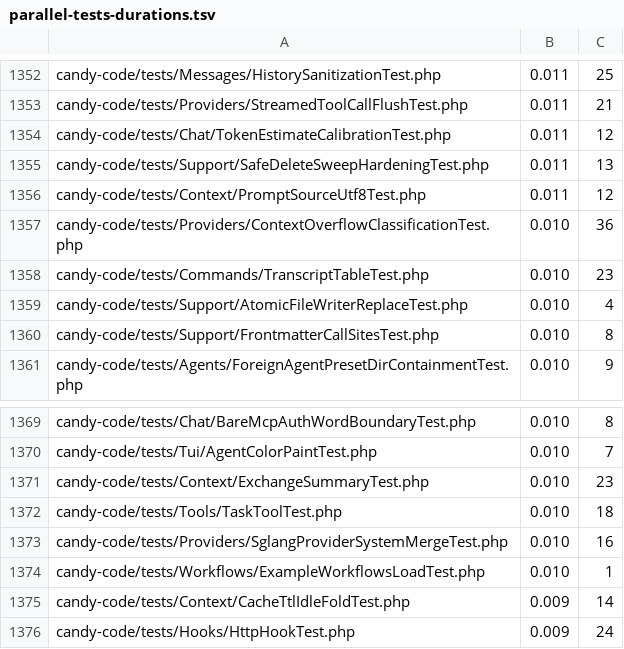
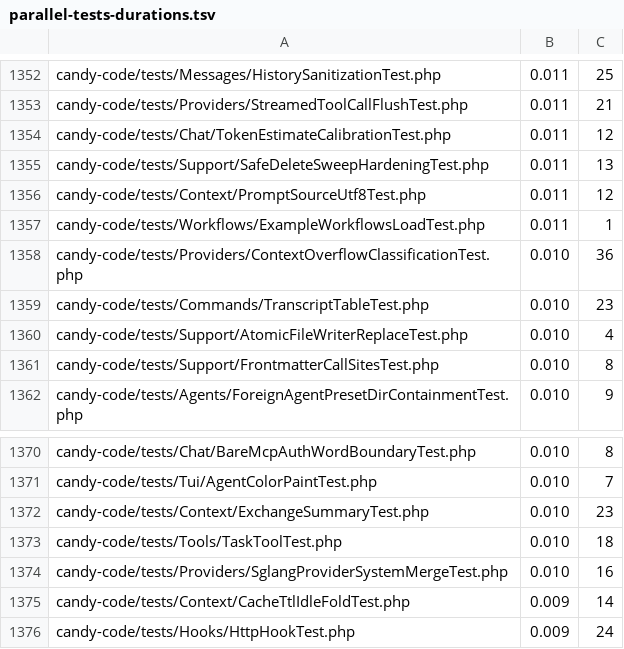
Before and after one commit to detain/sugarcraft, a TSV file: scripts/parallel-tests-durations.tsv, drawn as a sheet; only a part is shown, gaps mark what is left out.

Commit message:
durations: re-measure ExampleWorkflowsLoadTest row from wftpl battery junit (0.010/1 -> 0.011/1, measured 0.011283s in shard 17; AgentsTreeCommandTest 7b2e883ba re-measure precedent)

```diff
--- a/scripts/parallel-tests-durations.tsv
+++ b/scripts/parallel-tests-durations.tsv
@@ -1356,2 +1356,3 @@ candy-code/tests/Support/SafeDeleteSweepHardeningTest.php	0.011	13
 candy-code/tests/Context/PromptSourceUtf8Test.php	0.011	12
+candy-code/tests/Workflows/ExampleWorkflowsLoadTest.php	0.011	1
 candy-code/tests/Providers/ContextOverflowClassificationTest.php	0.010	36
@@ -1373,3 +1374,2 @@ candy-code/tests/Tools/TaskToolTest.php	0.010	18
 candy-code/tests/Providers/SglangProviderSystemMergeTest.php	0.010	16
-candy-code/tests/Workflows/ExampleWorkflowsLoadTest.php	0.010	1
 candy-code/tests/Context/CacheTtlIdleFoldTest.php	0.009	14
```
